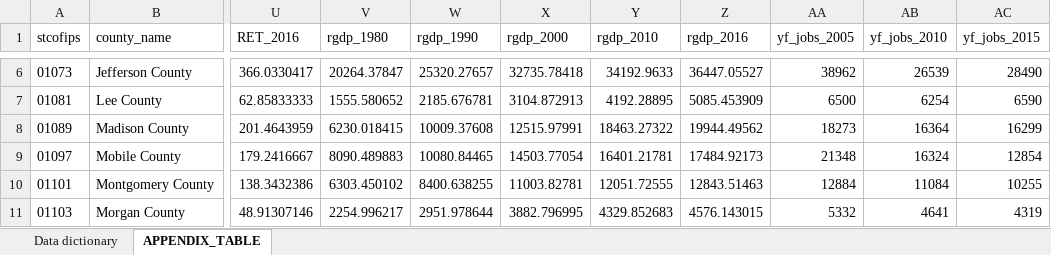
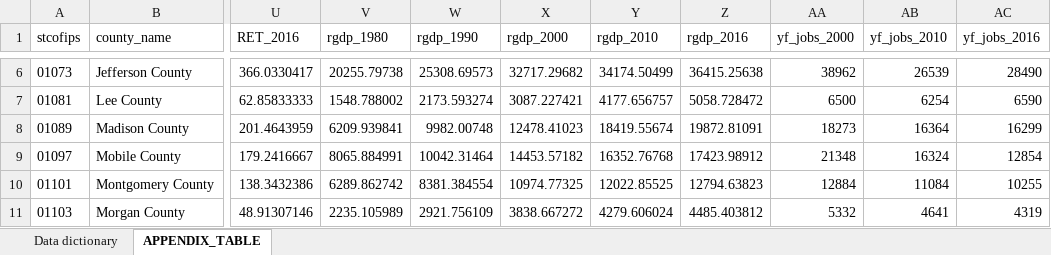
Before and after one commit to afdta/oic-dashboard, an Excel workbook: build/data/OIC Appendix Table.xlsx, sheet APPENDIX_TABLE, drawn as a sheet; only a part is shown, gaps mark what is left out; values as stored, in another font and other column widths than the file's, no borders; the diff covers the shown part only; the diff names each change by its address in the sheet, - before the commit and + after, or states it on an @@ line.

Commit message:
most recent version of appendix table sent april 4

```diff
--- a/build/data/OIC Appendix Table.xlsx (sheet APPENDIX_TABLE)
+++ b/build/data/OIC Appendix Table.xlsx (sheet APPENDIX_TABLE)
-AA1: yf_jobs_2005
+AA1: yf_jobs_2000
-AC1: yf_jobs_2015
+AC1: yf_jobs_2016
-V6 (rgdp_1980): 20264.37847
+V6 (rgdp_1980): 20255.79738
-W6 (rgdp_1990): 25320.27657
+W6 (rgdp_1990): 25308.69573
-X6 (rgdp_2000): 32735.78418
+X6 (rgdp_2000): 32717.29682
-Y6 (rgdp_2010): 34192.9633
+Y6 (rgdp_2010): 34174.50499
-Z6 (rgdp_2016): 36447.05527
+Z6 (rgdp_2016): 36415.25638
-V7 (rgdp_1980): 1555.580652
+V7 (rgdp_1980): 1548.788002
-W7 (rgdp_1990): 2185.676781
+W7 (rgdp_1990): 2173.593274
-X7 (rgdp_2000): 3104.872913
+X7 (rgdp_2000): 3087.227421
-Y7 (rgdp_2010): 4192.28895
+Y7 (rgdp_2010): 4177.656757
-Z7 (rgdp_2016): 5085.453909
+Z7 (rgdp_2016): 5058.728472
-V8 (rgdp_1980): 6230.018415
+V8 (rgdp_1980): 6209.939841
-W8 (rgdp_1990): 10009.37608
+W8 (rgdp_1990): 9982.00748
-X8 (rgdp_2000): 12515.97991
+X8 (rgdp_2000): 12478.41023
-Y8 (rgdp_2010): 18463.27322
+Y8 (rgdp_2010): 18419.55674
-Z8 (rgdp_2016): 19944.49562
+Z8 (rgdp_2016): 19872.81091
-V9 (rgdp_1980): 8090.489883
+V9 (rgdp_1980): 8065.884991
-W9 (rgdp_1990): 10080.84465
+W9 (rgdp_1990): 10042.31464
-X9 (rgdp_2000): 14503.77054
+X9 (rgdp_2000): 14453.57182
-Y9 (rgdp_2010): 16401.21781
+Y9 (rgdp_2010): 16352.76768
-Z9 (rgdp_2016): 17484.92173
+Z9 (rgdp_2016): 17423.98912
-V10 (rgdp_1980): 6303.450102
+V10 (rgdp_1980): 6289.862742
-W10 (rgdp_1990): 8400.638255
+W10 (rgdp_1990): 8381.384554
-X10 (rgdp_2000): 11003.82781
+X10 (rgdp_2000): 10974.77325
-Y10 (rgdp_2010): 12051.72555
+Y10 (rgdp_2010): 12022.85525
-Z10 (rgdp_2016): 12843.51463
+Z10 (rgdp_2016): 12794.63823
-V11 (rgdp_1980): 2254.996217
+V11 (rgdp_1980): 2235.105989
-W11 (rgdp_1990): 2951.978644
+W11 (rgdp_1990): 2921.756109
-X11 (rgdp_2000): 3882.796995
+X11 (rgdp_2000): 3838.667272
-Y11 (rgdp_2010): 4329.852683
+Y11 (rgdp_2010): 4279.606024
-Z11 (rgdp_2016): 4576.143015
+Z11 (rgdp_2016): 4485.403812
```
Also changed, not shown: 1804 edited cells elsewhere in this sheet.
